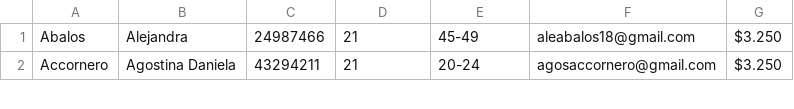
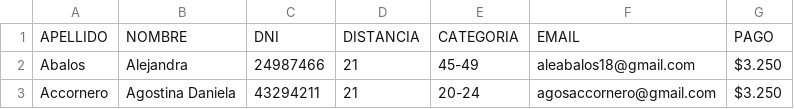
Before and after one commit to gidaszewski/webcrp, a CSV file: Home/listados/Home/LISTA WEB 1.csv, drawn as a sheet; only a part is shown.

```diff
--- a/Home/listados/Home/LISTA WEB 1.csv
+++ b/Home/listados/Home/LISTA WEB 1.csv
@@ -1 +1,2 @@
+APELLIDO,NOMBRE,DNI,DISTANCIA,CATEGORIA,EMAIL,PAGO
 Abalos,Alejandra,24987466,21,45-49,aleabalos18@gmail.com,$3.250
```
Also changed, not shown: 1 other file.
